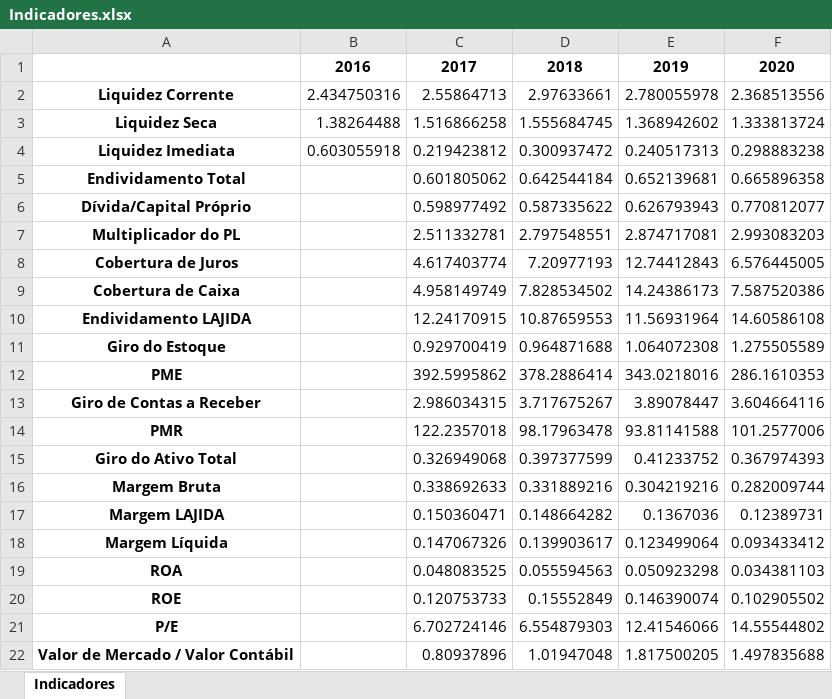
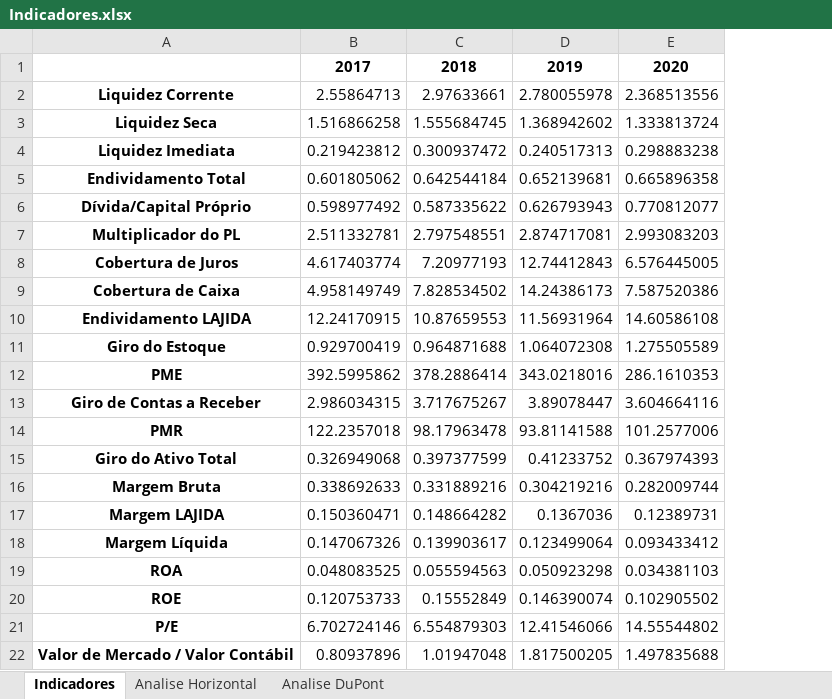
Before and after one commit to pedrotramos/Analise-MRV, an Excel workbook: Indicadores.xlsx, sheet Indicadores, drawn as a sheet; values as stored, in another font and other column widths than the file's, no borders; the diff names each change by its address in the sheet, - before the commit and + after, or states it on an @@ line.

Commit message:
incremento no xlsx de indicadores

```diff
--- a/Indicadores.xlsx (sheet Indicadores)
+++ b/Indicadores.xlsx (sheet Indicadores)
+sheet tab: Analise Horizontal
+sheet tab: Analise DuPont
-column B, rows 1-4: 2016 | 2.434750316 | 1.38264488 | 0.603055918
```
Also changed, not shown: 1 other file.
